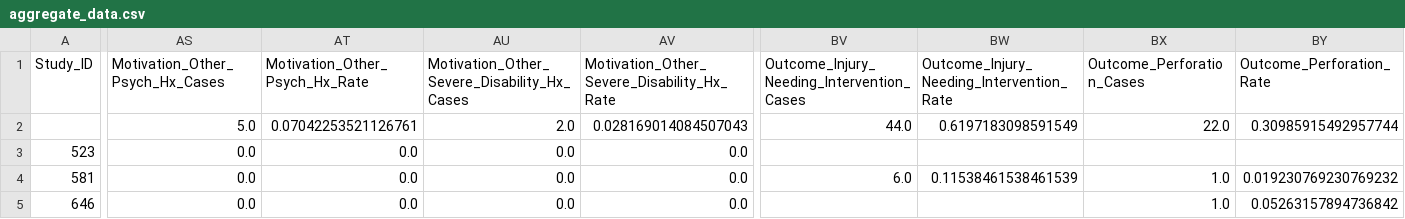
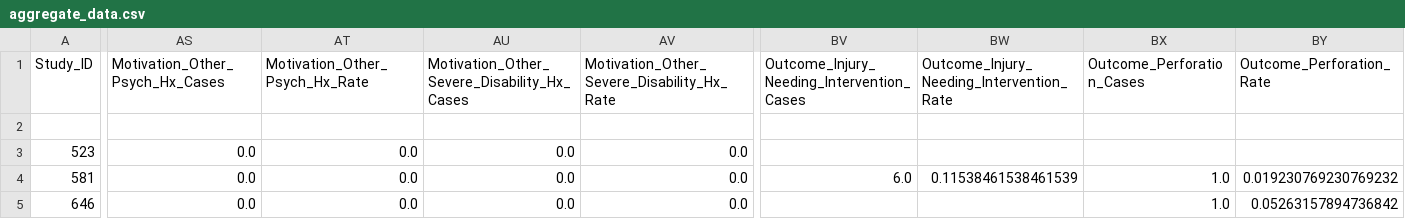
Before and after one commit to jackgedge/iifo_systematic_review, a CSV file: input/processed_data/final_report/aggregate_data.csv, drawn as a sheet; only a part is shown, gaps mark what is left out; the diff covers the shown part only; the diff names each change by its address in the sheet, - before the commit and + after, or states it on an @@ line.

```diff
--- a/input/processed_data/final_report/aggregate_data.csv
+++ b/input/processed_data/final_report/aggregate_data.csv
-AS2 (Motivation_Other_Psych_Hx_Cases): 5.0
+AS2 (Motivation_Other_Psych_Hx_Cases): (empty)
-AT2 (Motivation_Other_Psych_Hx_Rate): 0.07042253521126761
+AT2 (Motivation_Other_Psych_Hx_Rate): (empty)
-AU2: 2.0
+AU2: (empty)
-AV2: 0.028169014084507043
+AV2: (empty)
-BV2: 44.0
+BV2: (empty)
-BW2: 0.6197183098591549
+BW2: (empty)
-BX2 (Outcome_Perforation_Cases): 22.0
+BX2 (Outcome_Perforation_Cases): (empty)
-BY2 (Outcome_Perforation_Rate): 0.30985915492957744
+BY2 (Outcome_Perforation_Rate): (empty)
```
Also changed, not shown: 8 edited cells elsewhere in this file, input/processed_data/final_report/case_bias_data_merged.csv, input/processed_data/final_report/case_data_clean.csv, 26 other files.
